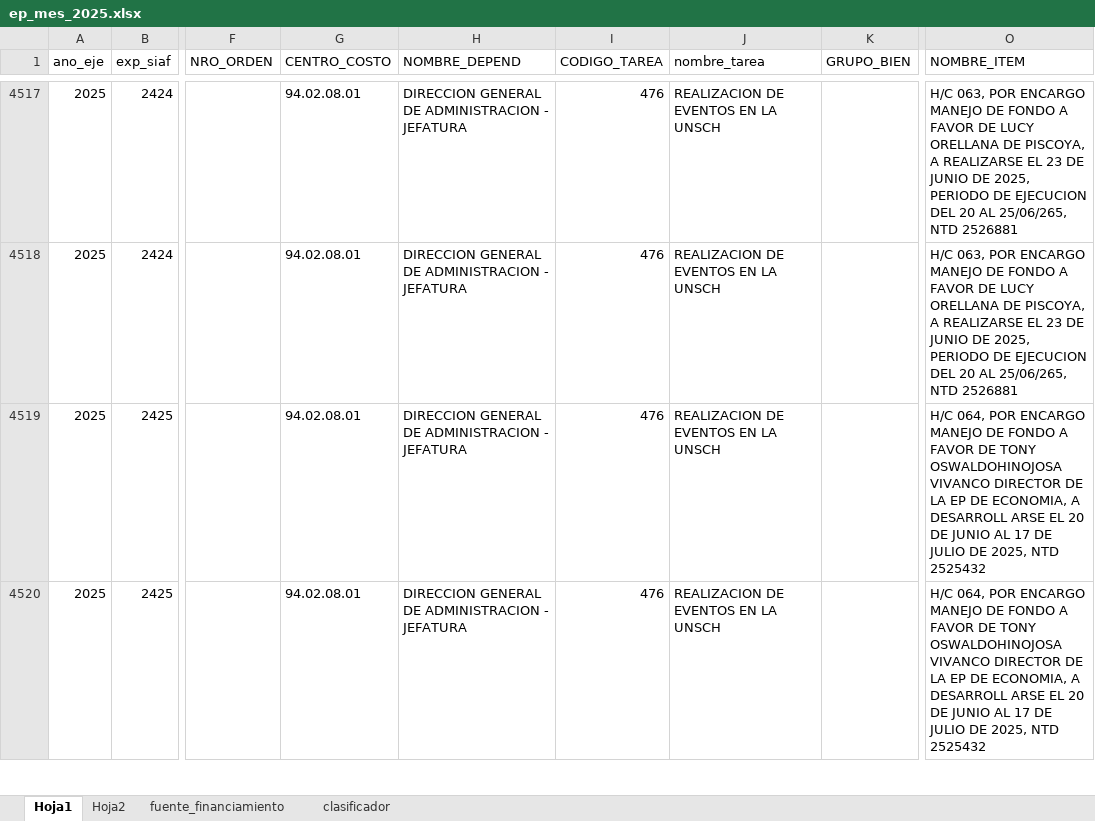
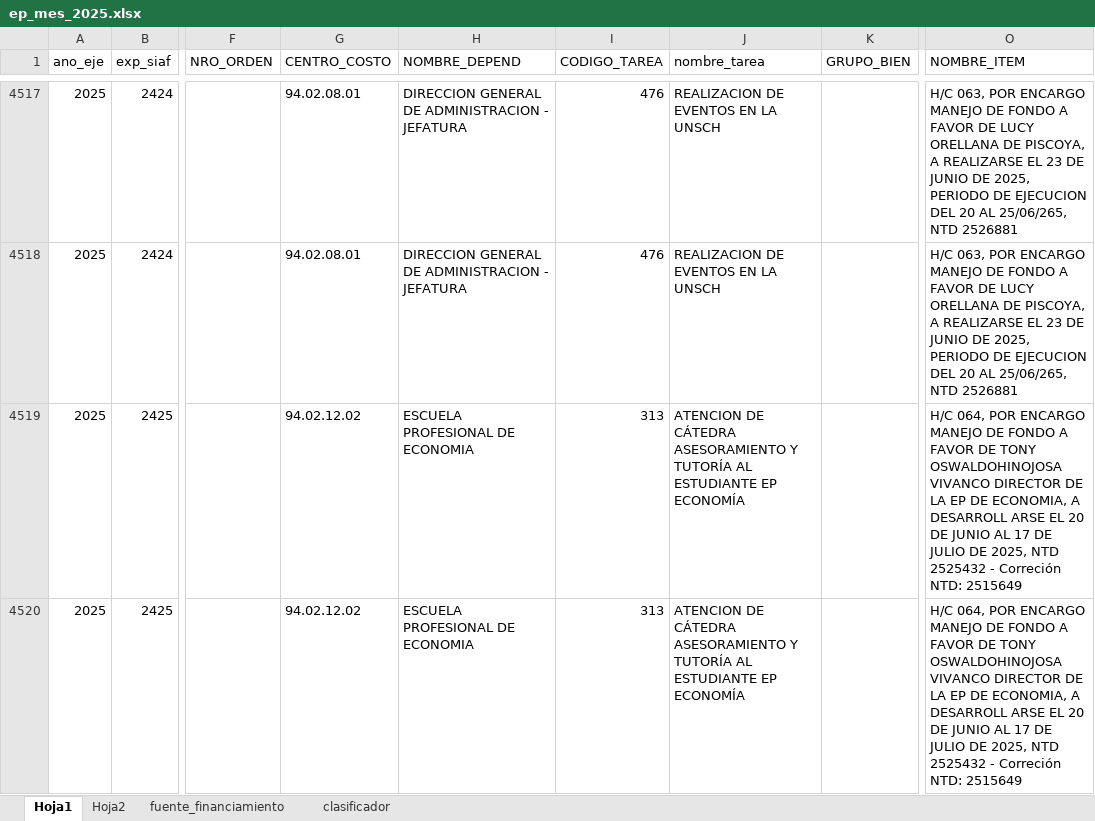
Before and after one commit to Rich-13/seguimiento_presupuestal_unsch_streamlit, an Excel workbook: data/ep_mes_2025.xlsx, sheet Hoja1, drawn as a sheet; only a part is shown, gaps mark what is left out; values as stored, in another font and other column widths than the file's, no borders; the diff covers the shown part only; the diff names each change by its address in the sheet, - before the commit and + after, or states it on an @@ line.

Commit message:
Corecion de centros de costos de eco y diga

```diff
--- a/data/ep_mes_2025.xlsx (sheet Hoja1)
+++ b/data/ep_mes_2025.xlsx (sheet Hoja1)
-G4519:G4520 (CENTRO_COSTO): 94.02.08.01
+G4519:G4520 (CENTRO_COSTO): 94.02.12.02
-H4519:H4520 (NOMBRE_DEPEND): DIRECCION GENERAL DE ADMINISTRACION - JEFATURA
+H4519:H4520 (NOMBRE_DEPEND): ESCUELA PROFESIONAL DE ECONOMIA
-I4519:I4520 (CODIGO_TAREA): 476
+I4519:I4520 (CODIGO_TAREA): 313
-J4519:J4520 (nombre_tarea): REALIZACION DE EVENTOS EN LA UNSCH
+J4519:J4520 (nombre_tarea): ATENCION DE CÁTEDRA ASESORAMIENTO Y TUTORÍA AL ESTUDIANTE EP ECONOMÍA
-O4519:O4520 (NOMBRE_ITEM): …NTD 2525432
+O4519:O4520 (NOMBRE_ITEM): …NTD 2525432 - Correción NTD: 2515649
```
Also changed, not shown: 9 edited cells elsewhere in this sheet.
